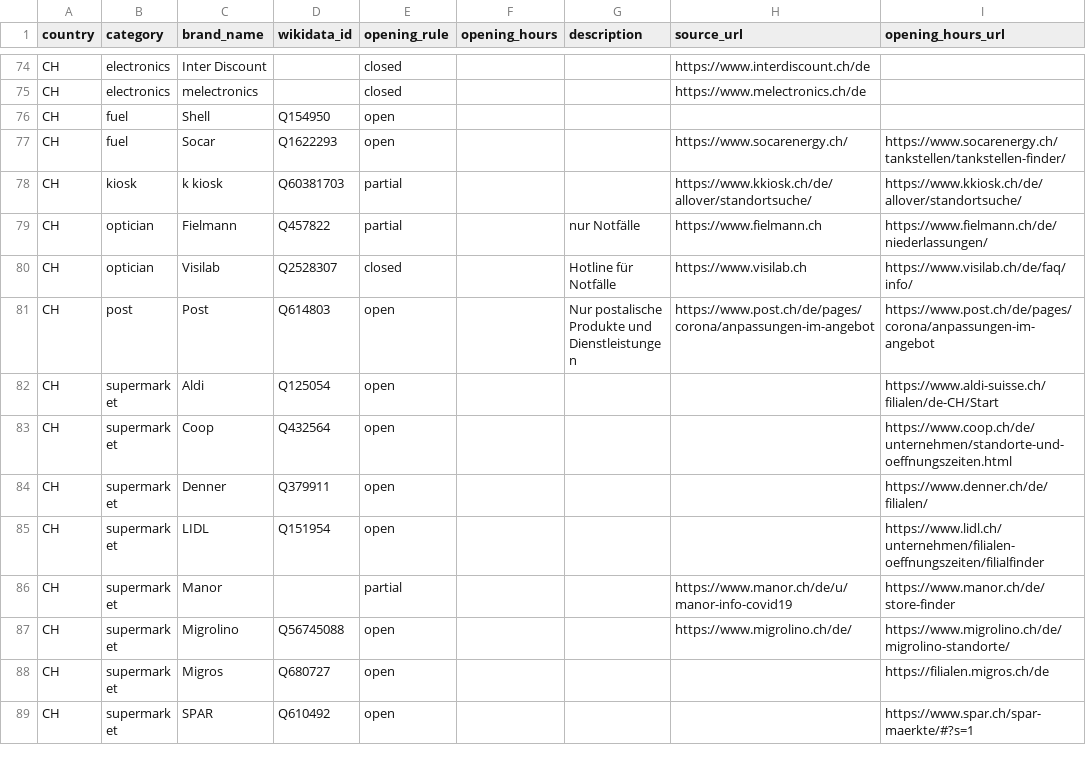
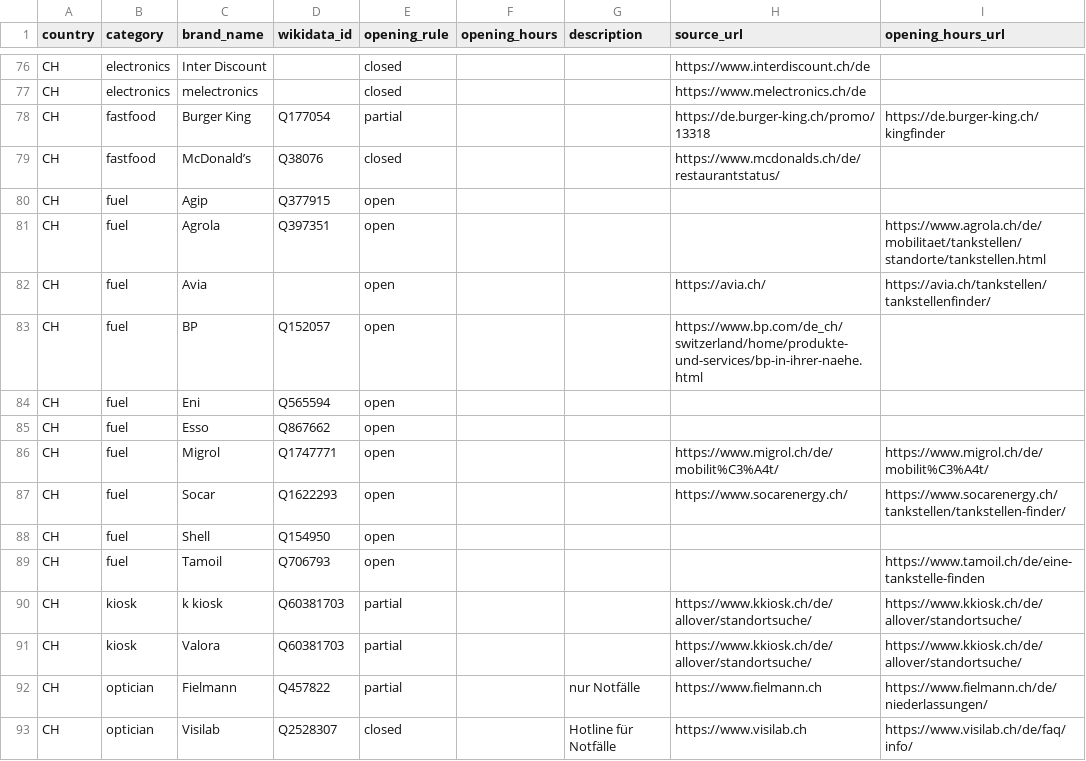
Before and after one commit to bleibtoffen/bleibtoffen, a CSV file: ketten.csv, drawn as a sheet; only a part is shown, gaps mark what is left out; the shorter side is filled out with more unchanged rows; the diff covers the shown part only.

Commit message:
Liste von #30 abgearbeitet

```diff
--- a/ketten.csv
+++ b/ketten.csv
@@ -75,5 +77,16 @@ CH,electronics,Inter Discount,,closed,,,https://www.interdiscount.ch/de,
 CH,electronics,melectronics,,closed,,,https://www.melectronics.ch/de,
+CH,fastfood,Burger King,Q177054,partial,,,https://de.burger-king.ch/promo/13318,https://de.burger-king.ch/kingfinder
+CH,fastfood,McDonald’s,Q38076,closed,,,https://www.mcdonalds.ch/de/restaurantstatus/,
+CH,fuel,Agip,Q377915,open,,,,
+CH,fuel,Agrola,Q397351,open,,,,https://www.agrola.ch/de/mobilitaet/tankstellen/standorte/tankstellen.html
+CH,fuel,Avia,,open,,,https://avia.ch/,https://avia.ch/tankstellen/tankstellenfinder/
+CH,fuel,BP,Q152057,open,,,https://www.bp.com/de_ch/switzerland/home/produkte-und-services/bp-in-ihrer-naehe.html,
+CH,fuel,Eni,Q565594,open,,,,
+CH,fuel,Esso,Q867662,open,,,,
+CH,fuel,Migrol,Q1747771,open,,,https://www.migrol.ch/de/mobilit%C3%A4t/,https://www.migrol.ch/de/mobilit%C3%A4t/
+CH,fuel,Socar,Q1622293,open,,,https://www.socarenergy.ch/,https://www.socarenergy.ch/tankstellen/tankstellen-finder/
 CH,fuel,Shell,Q154950,open,,,,
-CH,fuel,Socar,Q1622293,open,,,https://www.socarenergy.ch/,https://www.socarenergy.ch/tankstellen/tankstellen-finder/
+CH,fuel,Tamoil,Q706793,open,,,,https://www.tamoil.ch/de/eine-tankstelle-finden
 CH,kiosk,k kiosk,Q60381703,partial,,,https://www.kkiosk.ch/de/allover/standortsuche/,https://www.kkiosk.ch/de/allover/standortsuche/
+CH,kiosk,Valora,Q60381703,partial,,,https://www.kkiosk.ch/de/allover/standortsuche/,https://www.kkiosk.ch/de/allover/standortsuche/
 CH,optician,Fielmann,Q457822,partial,,nur Notfälle,https://www.fielmann.ch,https://www.fielmann.ch/de/niederlassungen/
```
Also changed, not shown: 14 added rows elsewhere in this file.
